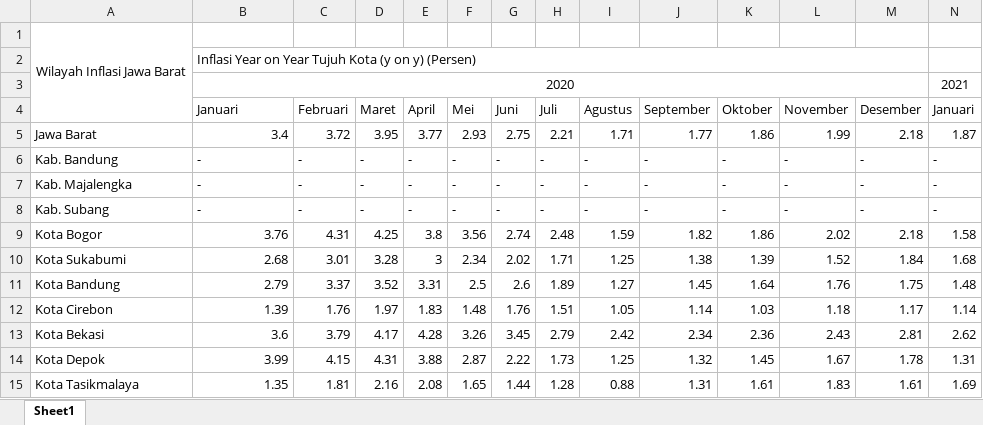
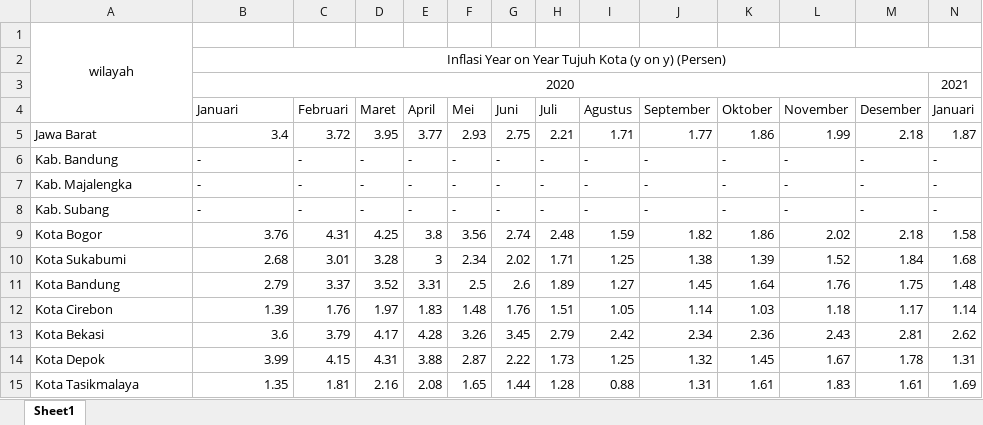
Before and after one commit to EgaAprianto8/Semester6, an Excel workbook: Inflasi Year on Year Tujuh Kota.xlsx, sheet Sheet1, drawn as a sheet; only a part is shown; values as stored, in another font and other column widths than the file's, no borders; the diff names each change by its address in the sheet, - before the commit and + after, or states it on an @@ line.

Commit message:
[UPDATE] Data

```diff
--- a/Inflasi Year on Year Tujuh Kota.xlsx (sheet Sheet1)
+++ b/Inflasi Year on Year Tujuh Kota.xlsx (sheet Sheet1)
-A1: Wilayah Inflasi Jawa Barat
+A1: wilayah
-B2 alignment: left
+B2 alignment: center
-B2:M2 merged
+B2:BI2 merged
```
